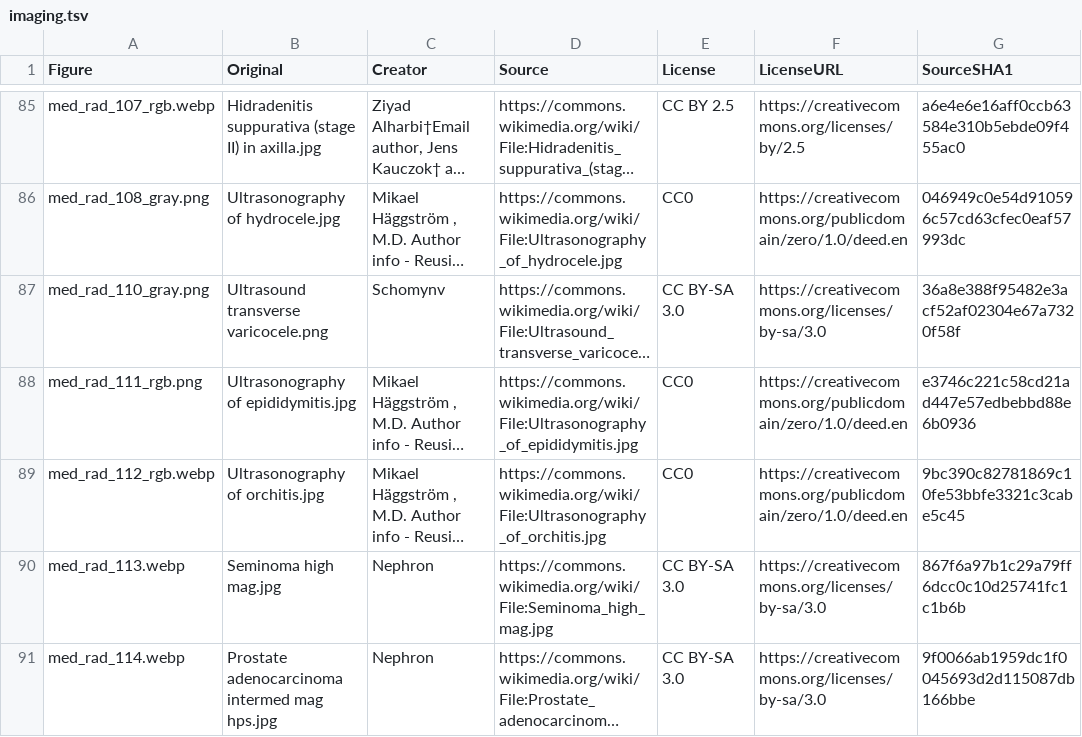
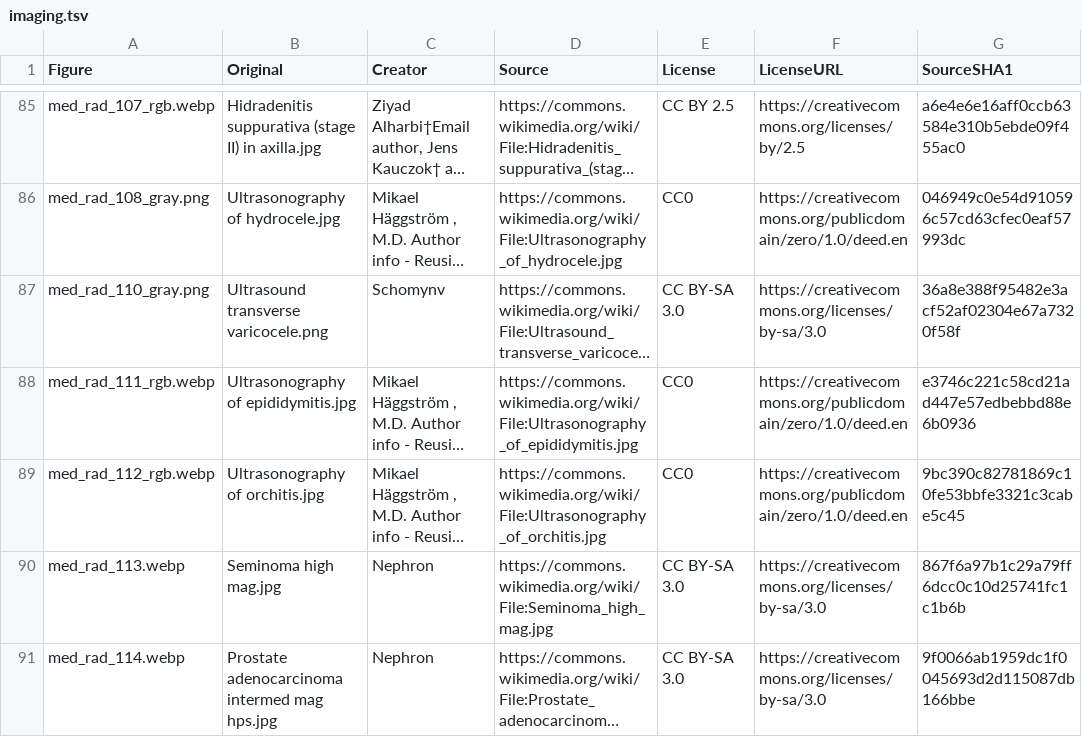
Before and after one commit to bionicles/anki, a TSV file: decks/mcat-usmle/imaging.tsv, drawn as a sheet; only a part is shown, gaps mark what is left out; long unchanged cells end in …; the diff names each change by its address in the sheet, - before the commit and + after, or states it on an @@ line.

```diff
--- a/decks/mcat-usmle/imaging.tsv
+++ b/decks/mcat-usmle/imaging.tsv
-A88 (Figure): med_rad_111_rgb.png
+A88 (Figure): med_rad_111_rgb.webp
```
Also changed, not shown: 13 other files.
